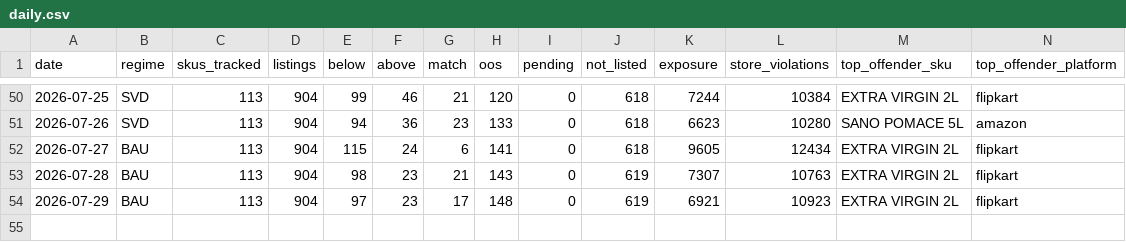
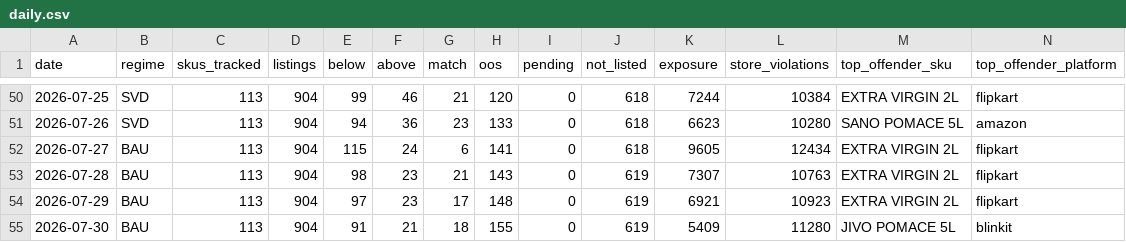
Before and after one commit to daman8271/ecom-intel, a CSV file: data/pricematch/daily.csv, drawn as a sheet; only a part is shown, gaps mark what is left out; rows hold the shown columns only; the diff names each change by its address in the sheet, - before the commit and + after, or states it on an @@ line.

```diff
--- a/data/pricematch/daily.csv
+++ b/data/pricematch/daily.csv
+row 55: 2026-07-30 | BAU | 113 | 904 | 91 | 21 | 18 | 155 | 0 | 619 | 5409 | 11280 | JIVO POMACE 5L | blinkit
```
Also changed, not shown: 4 other files.
